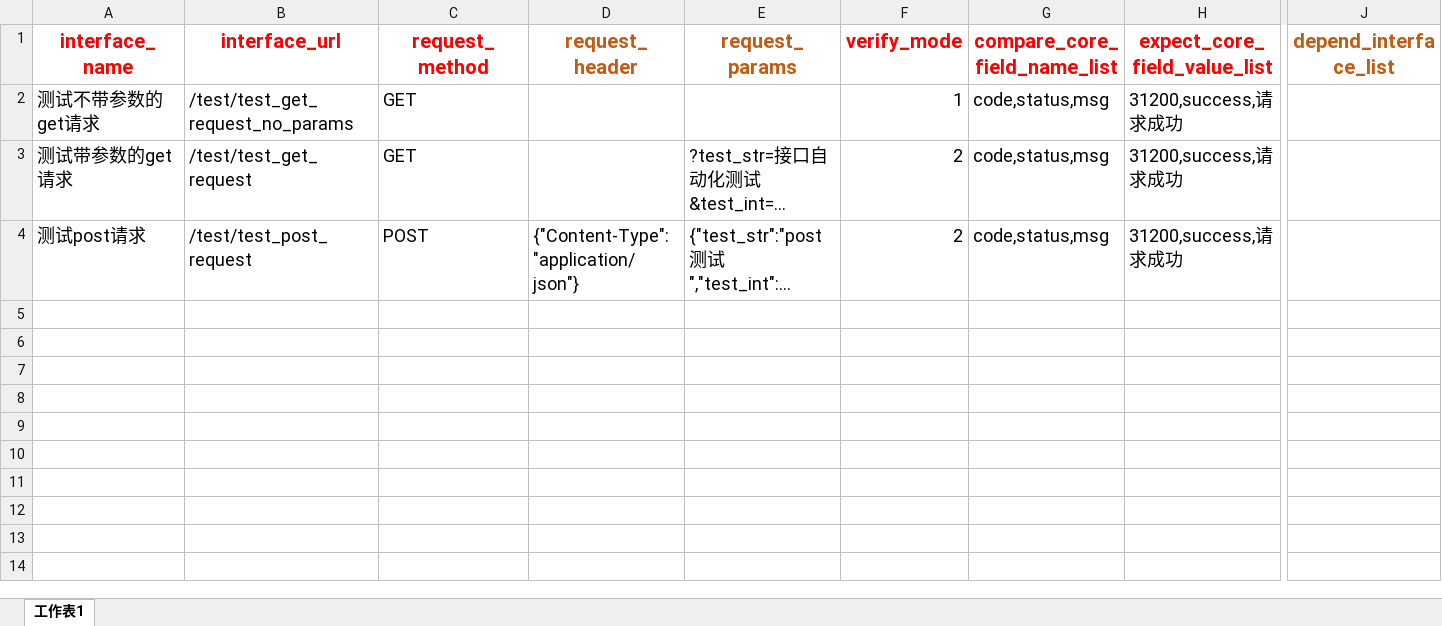
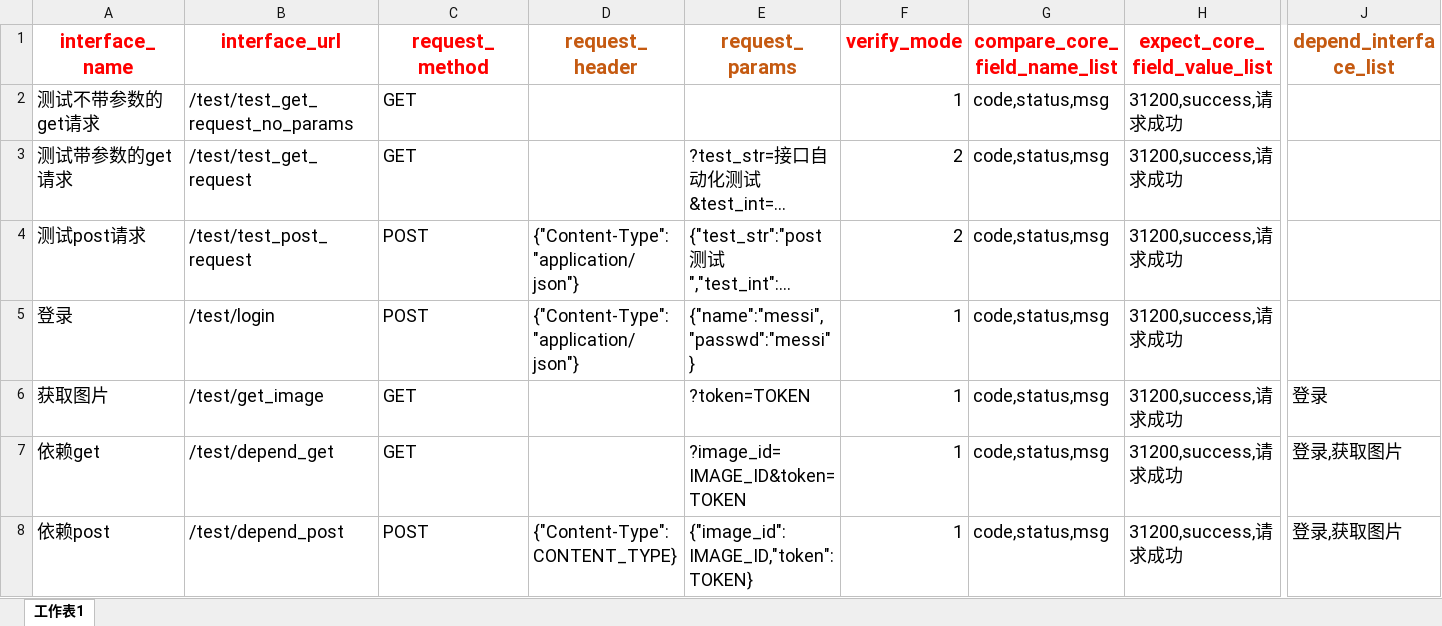
Before and after one commit to micllo/pythonApi, an Excel workbook: api_case_tmpl.xlsx, sheet 工作表1, drawn as a sheet; only a part is shown, gaps mark what is left out; long unchanged cells end in …; values as stored, in another font and other column widths than the file's, no borders; rows hold the shown columns only; the diff names each change by its address in the sheet, - before the commit and + after, or states it on an @@ line.

```diff
--- a/api_case_tmpl.xlsx (sheet 工作表1)
+++ b/api_case_tmpl.xlsx (sheet 工作表1)
+row 5: 登录 | /test/login | POST | {"Content-Type": "application/json"} | {"name":"messi","passwd":"messi"} | 1 | code,status,msg | 31200,success,请求成功
+row 6: 获取图片 | /test/get_image | GET |  | ?token=TOKEN | 1 | code,status,msg | 31200,success,请求成功 | 登录
+row 7: 依赖get | /test/depend_get | GET |  | ?image_id=IMAGE_ID&token=TOKEN | 1 | code,status,msg | 31200,success,请求成功 | 登录,获取图片
+row 8: 依赖post | /test/depend_post | POST | {"Content-Type": CONTENT_TYPE} | {"image_id":IMAGE_ID,"token":TOKEN} | 1 | code,status,msg | 31200,success,请求成功 | 登录,获取图片
```
Also changed, not shown: tmp/upload_case_file.xlsx, 4 other files.
